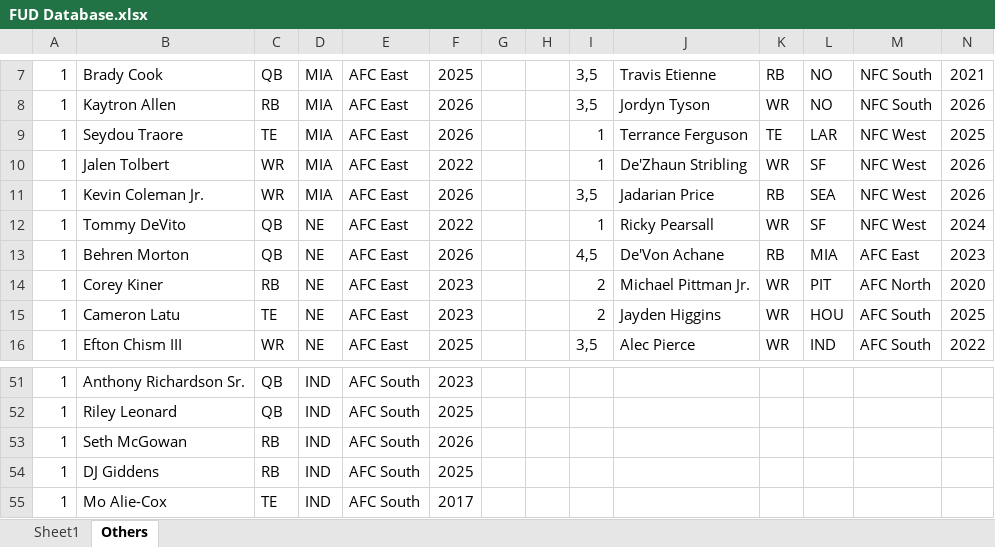
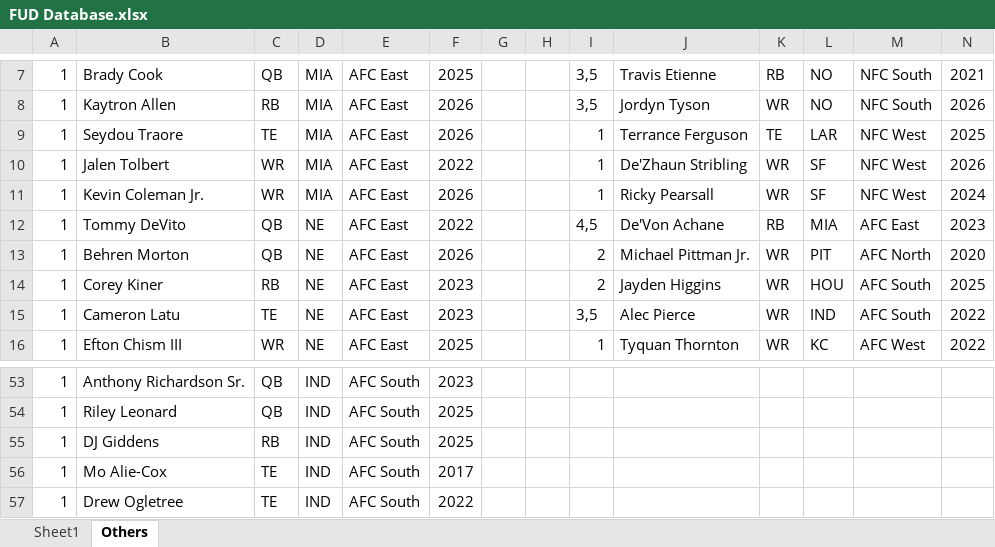
Before and after one commit to jimmya21/FootballUltimateDraft, an Excel workbook: FUD Database.xlsx, sheet Others, drawn as a sheet; only a part is shown, gaps mark what is left out; the shorter side is filled out with more unchanged rows; values as stored, in another font and other column widths than the file's, no borders; removed rows and columns are numbered as before the commit, all else as after; the diff covers the shown part only; the diff names each change by its address in the sheet, - before the commit and + after, or states it on an @@ line.

Commit message:
Add files via upload

```diff
--- a/FUD Database.xlsx (sheet Others)
+++ b/FUD Database.xlsx (sheet Others)
-I11: 3,5
+I11: 1
-J11: Jadarian Price
+J11: Ricky Pearsall
-K11: RB
+K11: WR
-L11: SEA
+L11: SF
-N11: 2026
+N11: 2024
-I12: 1
+I12: 4,5
-J12: Ricky Pearsall
+J12: De'Von Achane
-K12: WR
+K12: RB
-L12: SF
+L12: MIA
-M12: NFC West
+M12: AFC East
-N12: 2024
+N12: 2023
-I13: 4,5
+I13: 2
-J13: De'Von Achane
+J13: Michael Pittman Jr.
-K13: RB
+K13: WR
-L13: MIA
+L13: PIT
-M13: AFC East
+M13: AFC North
-N13: 2023
+N13: 2020
-J14: Michael Pittman Jr.
+J14: Jayden Higgins
-L14: PIT
+L14: HOU
-M14: AFC North
+M14: AFC South
-N14: 2020
+N14: 2025
-I15: 2
+I15: 3,5
-J15: Jayden Higgins
+J15: Alec Pierce
-L15: HOU
+L15: IND
-N15: 2025
+N15: 2022
-I16: 3,5
+I16: 1
-J16: Alec Pierce
+J16: Tyquan Thornton
-L16: IND
+L16: KC
-M16: AFC South
+M16: AFC West
-row 53: 1 | Seth McGowan | RB | IND | AFC South | 2026
```
Also changed, not shown: 3 added rows, 3 removed rows, 63 edited cells and cell formats elsewhere in this sheet, sheet Sheet1.
